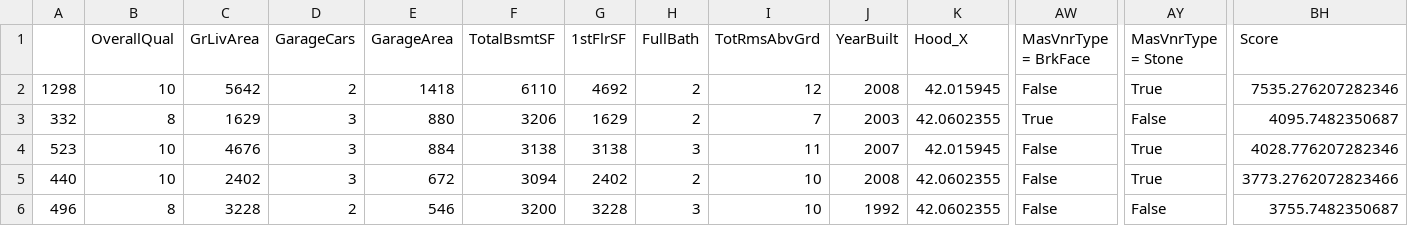
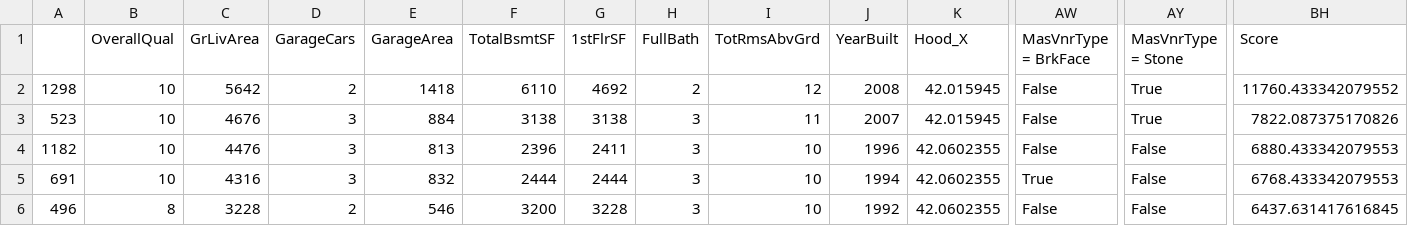
Before and after one commit to JulianKu/House-Price-Prediction, a CSV file: test_similarhouses.csv, drawn as a sheet; only a part is shown, gaps mark what is left out; removed rows and columns are numbered as before the commit, all else as after; rows hold the shown columns only; the diff names each change by its address in the sheet, - before the commit and + after, or states it on an @@ line.

```diff
--- a/test_similarhouses.csv
+++ b/test_similarhouses.csv
-BH2 (Score): 7535.276207282346
+BH2 (Score): 11760.433342079552
-row 3: 332 | 8 | 1629 | 3 | 880 | 3206 | 1629 | 2 | 7 | 2003 | 42.0602355 | True | False | 4095.7482350687
-BH3 (Score): 4028.776207282346
+BH3 (Score): 7822.087375170826
+row 4: 1182 | 10 | 4476 | 3 | 813 | 2396 | 2411 | 3 | 10 | 1996 | 42.0602355 | False | False | 6880.433342079553
-A5: 440
+A5: 691
-C5 (GrLivArea): 2402
+C5 (GrLivArea): 4316
-E5 (GarageArea): 672
+E5 (GarageArea): 832
-F5 (TotalBsmtSF): 3094
+F5 (TotalBsmtSF): 2444
-G5 (1stFlrSF): 2402
+G5 (1stFlrSF): 2444
-H5 (FullBath): 2
+H5 (FullBath): 3
-J5 (YearBuilt): 2008
+J5 (YearBuilt): 1994
-AW5 (MasVnrType = BrkFace): False
+AW5 (MasVnrType = BrkFace): True
-AY5 (MasVnrType = Stone): True
+AY5 (MasVnrType = Stone): False
-BH5 (Score): 3773.2762072823466
+BH5 (Score): 6768.433342079553
-BH6 (Score): 3755.7482350687
+BH6 (Score): 6437.631417616845
```
Also changed, not shown: processed_user_input.csv, user_input.csv.
